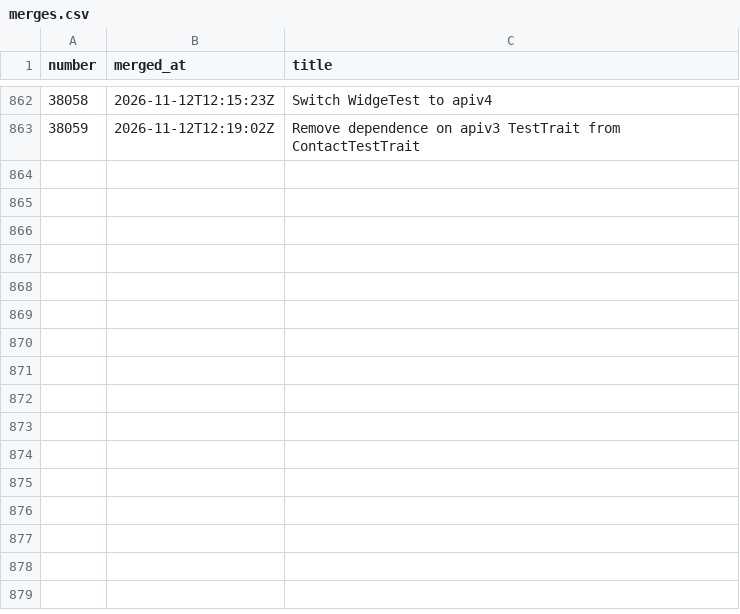
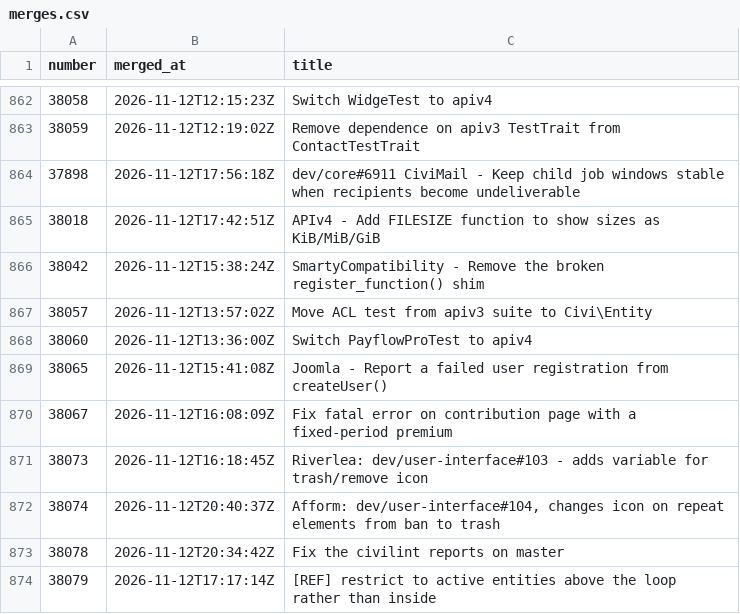
Before and after one commit to civico-de/civicrm-ci-stats, a CSV file: data/merges.csv, drawn as a sheet; only a part is shown, gaps mark what is left out.

```diff
--- a/data/merges.csv
+++ b/data/merges.csv
@@ -863 +863,12 @@ number,merged_at,title
 38059,2026-11-12T12:19:02Z,Remove dependence on apiv3 TestTrait from ContactTestTrait
+37898,2026-11-12T17:56:18Z,dev/core#6911 CiviMail - Keep child job windows stable when recipients become undeliverable
+38018,2026-11-12T17:42:51Z,APIv4 - Add FILESIZE function to show sizes as KiB/MiB/GiB
+38042,2026-11-12T15:38:24Z,SmartyCompatibility - Remove the broken register_function() shim
+38057,2026-11-12T13:57:02Z,Move ACL test from apiv3 suite  to Civi\Entity
+38060,2026-11-12T13:36:00Z,Switch PayflowProTest to apiv4
+38065,2026-11-12T15:41:08Z,Joomla - Report a failed user registration from createUser()
+38067,2026-11-12T16:08:09Z,Fix fatal error on contribution page with a fixed-period premium
+38073,2026-11-12T16:18:45Z,Riverlea: dev/user-interface#103 - adds variable for trash/remove icon
+38074,2026-11-12T20:40:37Z,"Afform: dev/user-interface#104, changes icon on repeat elements from ban to trash"
+38078,2026-11-12T20:34:42Z,Fix the civilint reports on master
+38079,2026-11-12T17:17:14Z,[REF] restrict to active entities above the loop rather than inside
```
Also changed, not shown: data/runs.csv, 4 other files.
